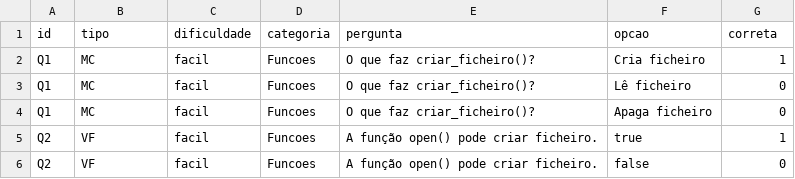
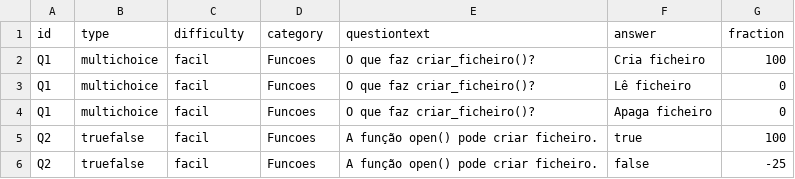
Before and after one commit to franciscocosta4/MoodlePy, a CSV file: perguntas.csv, drawn as a sheet.

Commit message:
started working with .xml and updated the perguntas.csv structure

```diff
--- a/perguntas.csv
+++ b/perguntas.csv
@@ -1,6 +1,6 @@
-id;tipo;dificuldade;categoria;pergunta;opcao;correta
-Q1;MC;facil;Funcoes;O que faz criar_ficheiro()?;Cria ficheiro;1
-Q1;MC;facil;Funcoes;O que faz criar_ficheiro()?;Lê ficheiro;0
-Q1;MC;facil;Funcoes;O que faz criar_ficheiro()?;Apaga ficheiro;0
-Q2;VF;facil;Funcoes;A função open() pode criar ficheiro.;true;1
-Q2;VF;facil;Funcoes;A função open() pode criar ficheiro.;false;0
+id;type;difficulty;category;questiontext;answer;fraction
+Q1;multichoice;facil;Funcoes;O que faz criar_ficheiro()?;Cria ficheiro;100
+Q1;multichoice;facil;Funcoes;O que faz criar_ficheiro()?;Lê ficheiro;0
+Q1;multichoice;facil;Funcoes;O que faz criar_ficheiro()?;Apaga ficheiro;0
+Q2;truefalse;facil;Funcoes;A função open() pode criar ficheiro.;true;100
+Q2;truefalse;facil;Funcoes;A função open() pode criar ficheiro.;false;-25
```
Also changed, not shown: 4 other files.
